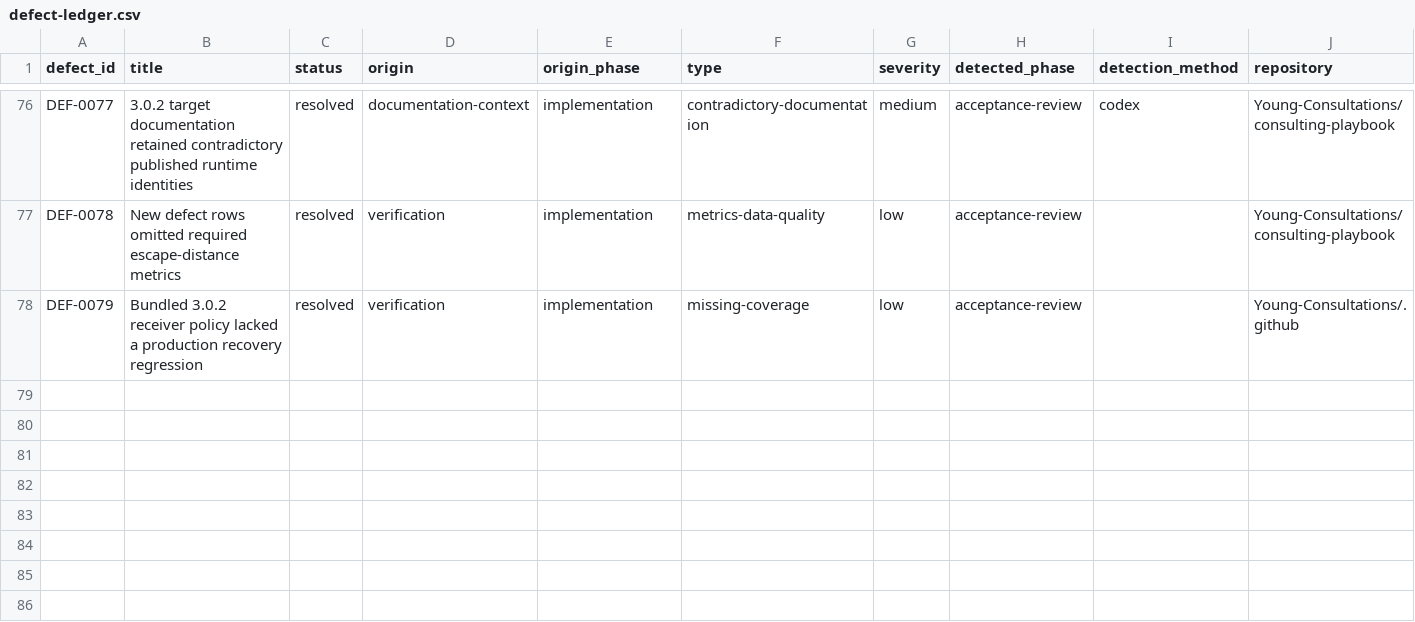
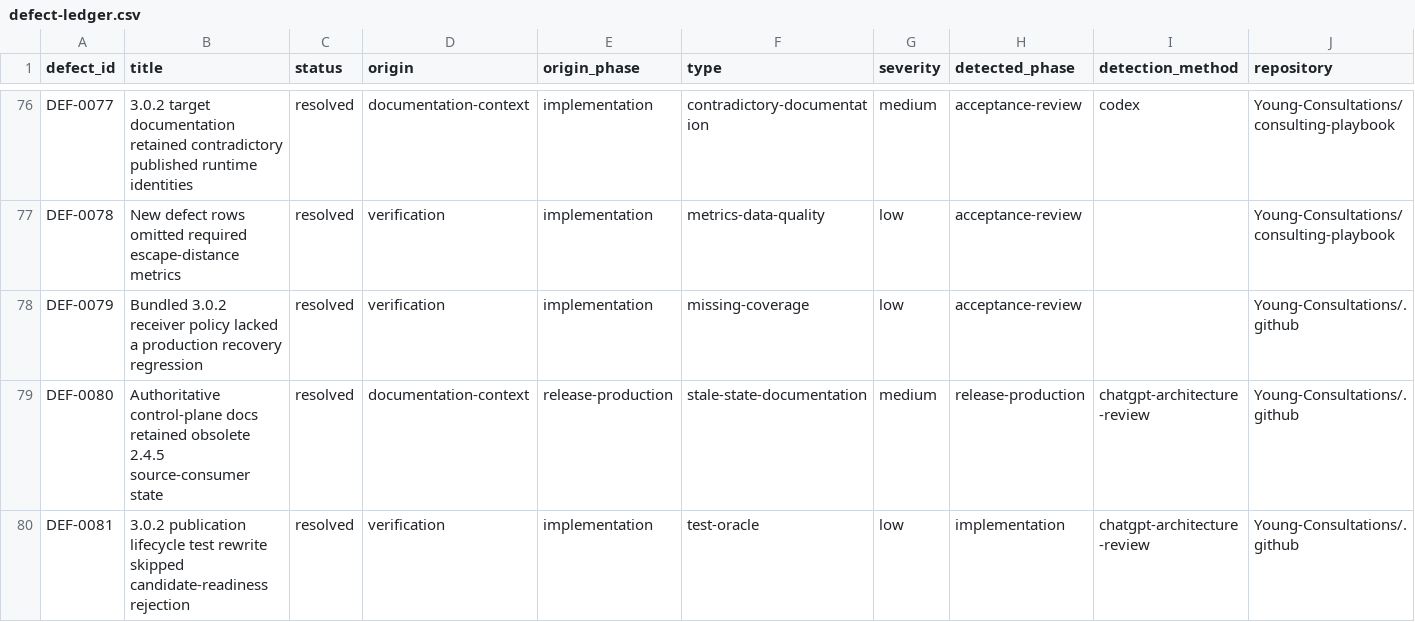
Before and after one commit to Young-Consultations/consulting-playbook, a CSV file: ai-sdlc/defects/defect-ledger.csv, drawn as a sheet; only a part is shown, gaps mark what is left out; rows hold the shown columns only; the diff names each change by its address in the sheet, - before the commit and + after, or states it on an @@ line.

Commit message:
Capture 3.0.2 attestation defects

```diff
--- a/ai-sdlc/defects/defect-ledger.csv
+++ b/ai-sdlc/defects/defect-ledger.csv
+row 79: DEF-0080 | Authoritative control-plane docs retained obsolete 2.4.5 source-consumer state | resolved | documentation-context | release-production | stale-state-documentation | medium | release-production | chatgpt-architecture-review | Young-Consultations/.github
+row 80: DEF-0081 | 3.0.2 publication lifecycle test rewrite skipped candidate-readiness rejection | resolved | verification | implementation | test-oracle | low | implementation | chatgpt-architecture-review | Young-Consultations/.github
```
